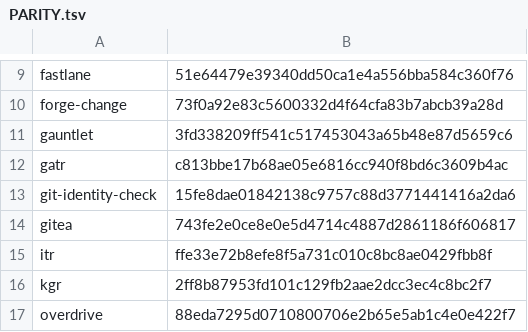
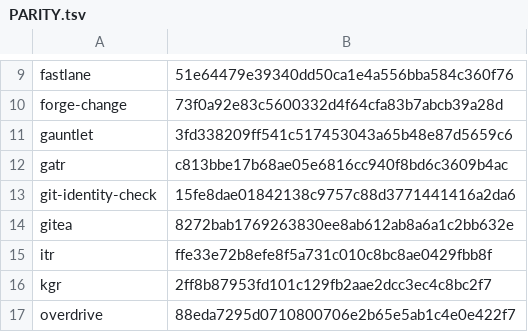
Before and after one commit to joeaguilar/skills, a TSV file: codex/PARITY.tsv, drawn as a sheet; only a part is shown, gaps mark what is left out.

```diff
--- a/codex/PARITY.tsv
+++ b/codex/PARITY.tsv
@@ -13,3 +13,3 @@ gatr	c813bbe17b68ae05e6816cc940f8bd6c3609b4ac
 git-identity-check	15fe8dae01842138c9757c88d3771441416a2da6
-gitea	743fe2e0ce8e0e5d4714c4887d2861186f606817
+gitea	8272bab1769263830ee8ab612ab8a6a1c2bb632e
 itr	ffe33e72b8efe8f5a731c010c8bc8ae0429fbb8f
```
Also changed, not shown: 5 other files.
